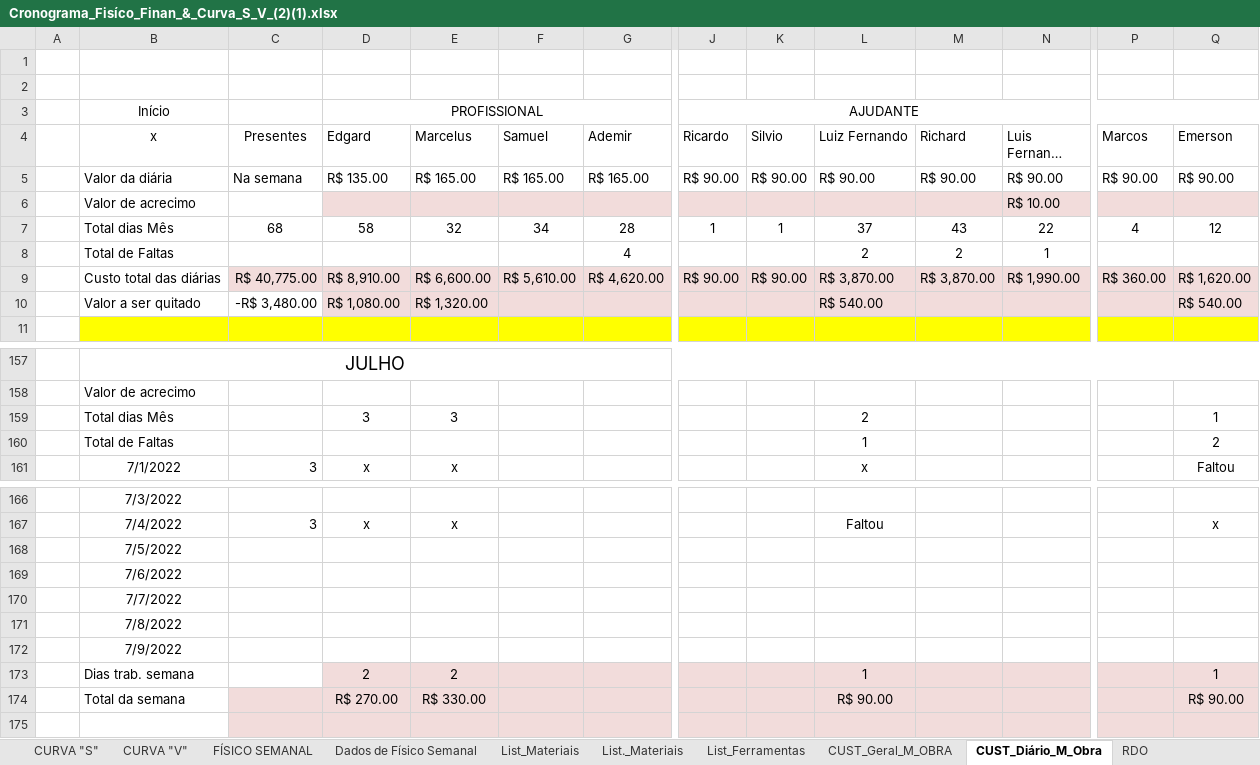
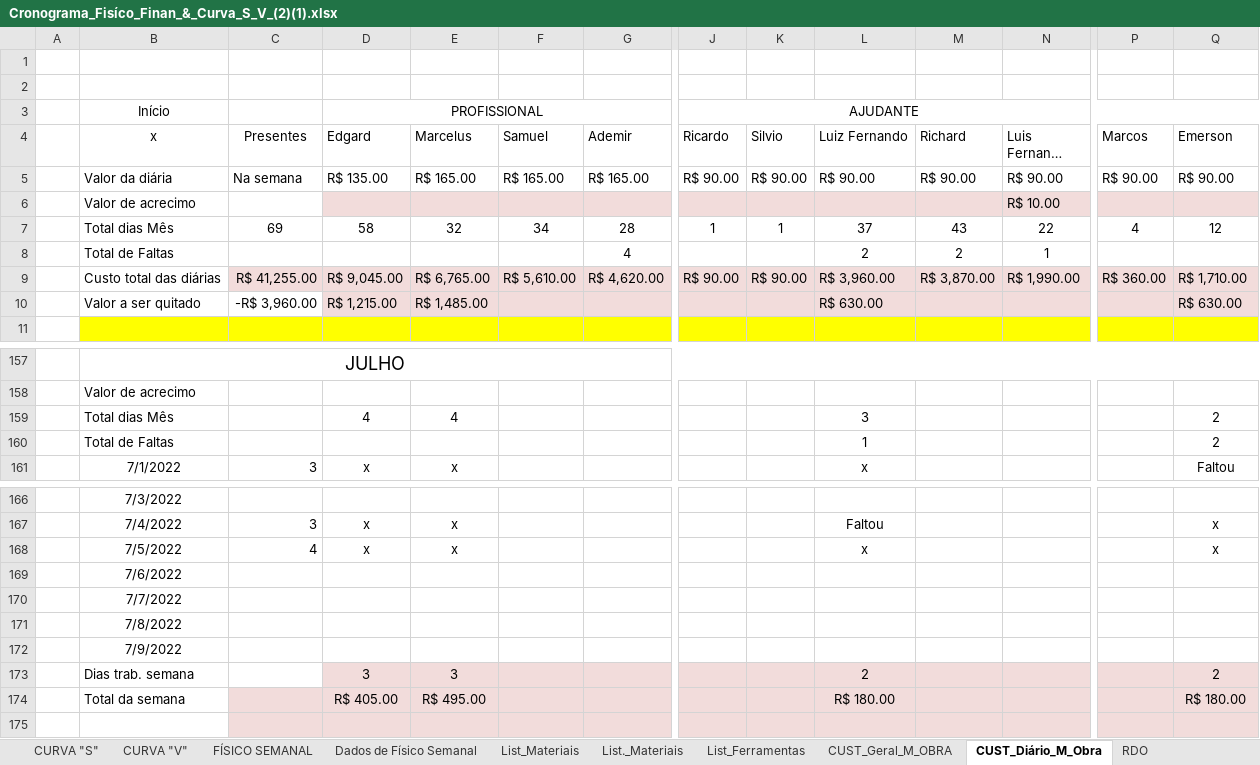
Before and after one commit to EdgardSancosta/Cronograma_Fisico_Financeiro, an Excel workbook: Cronograma_Fisíco_Finan_&_Curva_S_V_(2)(1).xlsx, sheet CUST_Diário_M_Obra, drawn as a sheet; only a part is shown, gaps mark what is left out; long unchanged cells end in …; values as stored, in another font and other column widths than the file's, no borders; conditional formats not drawn; removed rows and columns are numbered as before the commit, all else as after; rows hold the shown columns only; the diff names each change by its address in the sheet, - before the commit and + after, or states it on an @@ line.

```diff
--- a/Cronograma_Fisíco_Finan_&_Curva_S_V_(2)(1).xlsx (sheet CUST_Diário_M_Obra)
+++ b/Cronograma_Fisíco_Finan_&_Curva_S_V_(2)(1).xlsx (sheet CUST_Diário_M_Obra)
-C7 (Presentes): 68
+C7 (Presentes): 69
-C9 (Presentes): R$ 40,775.00
+C9 (Presentes): R$ 41,255.00
-D9 (Edgard): R$ 8,910.00
+D9 (Edgard): R$ 9,045.00
-E9 (Marcelus): R$ 6,600.00
+E9 (Marcelus): R$ 6,765.00
-L9 (Luiz Fernando): R$ 3,870.00
+L9 (Luiz Fernando): R$ 3,960.00
-Q9 (Emerson): R$ 1,620.00
+Q9 (Emerson): R$ 1,710.00
-C10 (Presentes): -R$ 3,480.00
+C10 (Presentes): -R$ 3,960.00
-D10 (Edgard): R$ 1,080.00
+D10 (Edgard): R$ 1,215.00
-E10 (Marcelus): R$ 1,320.00
+E10 (Marcelus): R$ 1,485.00
-L10 (Luiz Fernando): R$ 540.00
+L10 (Luiz Fernando): R$ 630.00
-Q10 (Emerson): R$ 540.00
+Q10 (Emerson): R$ 630.00
-row 159:  | Total dias Mês |  | 3 | 3 |  |  |  |  | 2 |  |  |  | 1
+row 159:  | Total dias Mês |  | 4 | 4 |  |  |  |  | 3 |  |  |  | 2
-row 168:  | 7/5/2022
+row 168:  | 7/5/2022 | 4 | x | x |  |  |  |  | x |  |  |  | x
-row 173:  | Dias trab. semana |  | 2 | 2 |  |  |  |  | 1 |  |  |  | 1
+row 173:  | Dias trab. semana |  | 3 | 3 |  |  |  |  | 2 |  |  |  | 2
-D174 (Edgard): R$ 270.00
+D174 (Edgard): R$ 405.00
-E174 (Marcelus): R$ 330.00
+E174 (Marcelus): R$ 495.00
-L174 (Luiz Fernando): R$ 90.00
+L174 (Luiz Fernando): R$ 180.00
-Q174 (Emerson): R$ 90.00
+Q174 (Emerson): R$ 180.00
```
Also changed, not shown: sheet FÍSICO x FINANCEIRO, sheet CUST_Geral_M_OBRA, charts or pictures.
